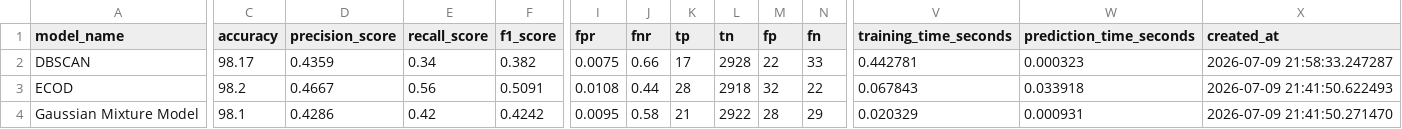
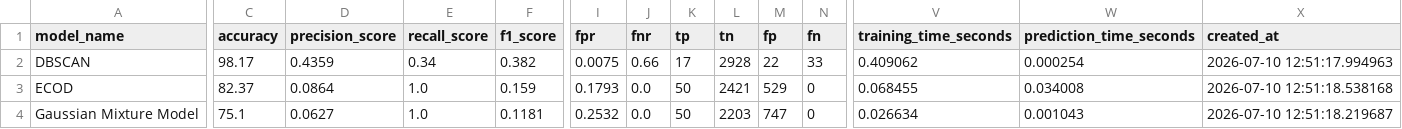
Before and after one commit to ssenksss/radiation-time-series-anomaly-detection, a CSV file: ml/outputs/tables/model_metrics_best_marked.csv, drawn as a sheet; only a part is shown, gaps mark what is left out; the diff covers the shown part only; the diff names each change by its address in the sheet, - before the commit and + after, or states it on an @@ line.

Commit message:
update dataset timestamp display and evaluation outputs

```diff
--- a/ml/outputs/tables/model_metrics_best_marked.csv
+++ b/ml/outputs/tables/model_metrics_best_marked.csv
-V2 (training_time_seconds): 0.442781
+V2 (training_time_seconds): 0.409062
-W2 (prediction_time_seconds): 0.000323
+W2 (prediction_time_seconds): 0.000254
-X2 (created_at): 2026-07-09 21:58:33.247287
+X2 (created_at): 2026-07-10 12:51:17.994963
-C3 (accuracy): 98.2
+C3 (accuracy): 82.37
-D3 (precision_score): 0.4667
+D3 (precision_score): 0.0864
-E3 (recall_score): 0.56
+E3 (recall_score): 1.0
-F3 (f1_score): 0.5091
+F3 (f1_score): 0.159
-I3 (fpr): 0.0108
+I3 (fpr): 0.1793
-J3 (fnr): 0.44
+J3 (fnr): 0.0
-K3 (tp): 28
+K3 (tp): 50
-L3 (tn): 2918
+L3 (tn): 2421
-M3 (fp): 32
+M3 (fp): 529
-N3 (fn): 22
+N3 (fn): 0
-V3 (training_time_seconds): 0.067843
+V3 (training_time_seconds): 0.068455
-W3 (prediction_time_seconds): 0.033918
+W3 (prediction_time_seconds): 0.034008
-X3 (created_at): 2026-07-09 21:41:50.622493
+X3 (created_at): 2026-07-10 12:51:18.538168
-C4 (accuracy): 98.1
+C4 (accuracy): 75.1
-D4 (precision_score): 0.4286
+D4 (precision_score): 0.0627
-E4 (recall_score): 0.42
+E4 (recall_score): 1.0
-F4 (f1_score): 0.4242
+F4 (f1_score): 0.1181
-I4 (fpr): 0.0095
+I4 (fpr): 0.2532
-J4 (fnr): 0.58
+J4 (fnr): 0.0
-K4 (tp): 21
+K4 (tp): 50
-L4 (tn): 2922
+L4 (tn): 2203
-M4 (fp): 28
+M4 (fp): 747
-N4 (fn): 29
+N4 (fn): 0
-V4 (training_time_seconds): 0.020329
+V4 (training_time_seconds): 0.026634
-W4 (prediction_time_seconds): 0.000931
+W4 (prediction_time_seconds): 0.001043
-X4 (created_at): 2026-07-09 21:41:50.271470
+X4 (created_at): 2026-07-10 12:51:18.219687
```
Also changed, not shown: 116 edited cells elsewhere in this file, ml/outputs/tables/model_metrics_full.csv, 11 other files.
